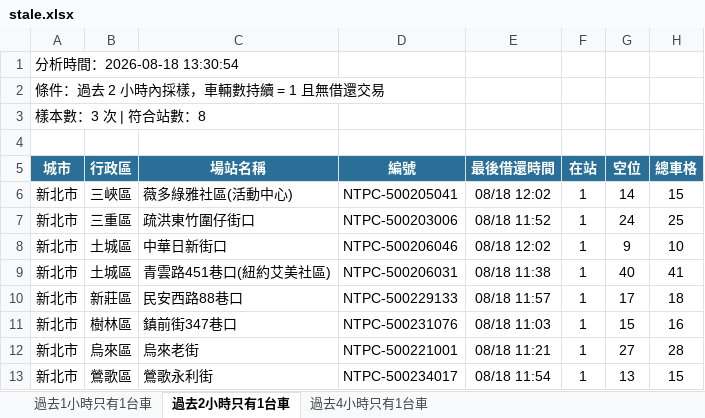
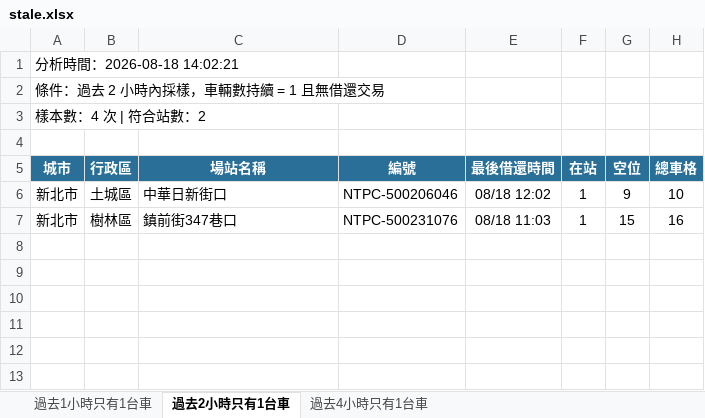
Before and after one commit to hippop3c/fixedbike, an Excel workbook: stale.xlsx, sheet 過去2小時只有1台車, drawn as a sheet; values as stored, in another font and other column widths than the file's, no borders; the diff names each change by its address in the sheet, - before the commit and + after, or states it on an @@ line.

```diff
--- a/stale.xlsx (sheet 過去2小時只有1台車)
+++ b/stale.xlsx (sheet 過去2小時只有1台車)
-A1 (城市): 分析時間：2026-08-18 13:30:54
+A1 (城市): 分析時間：2026-08-18 14:02:21
-A3 (城市): 樣本數：3 次 | 符合站數：8
+A3 (城市): 樣本數：4 次 | 符合站數：2
-row 6: 新北市 | 三峽區 | 薇多綠雅社區(活動中心) | NTPC-500205041 | 08/18 12:02 | 1 | 14 | 15
-row 7: 新北市 | 三重區 | 疏洪東竹圍仔街口 | NTPC-500203006 | 08/18 11:52 | 1 | 24 | 25
-row 9: 新北市 | 土城區 | 青雲路451巷口(紐約艾美社區) | NTPC-500206031 | 08/18 11:38 | 1 | 40 | 41
-row 10: 新北市 | 新莊區 | 民安西路88巷口 | NTPC-500229133 | 08/18 11:57 | 1 | 17 | 18
-row 12: 新北市 | 烏來區 | 烏來老街 | NTPC-500221001 | 08/18 11:21 | 1 | 27 | 28
-row 13: 新北市 | 鶯歌區 | 鶯歌永利街 | NTPC-500234017 | 08/18 11:54 | 1 | 13 | 15
```
Also changed, not shown: sheet 過去1小時只有1台車, sheet 過去4小時只有1台車, 3 other files.
